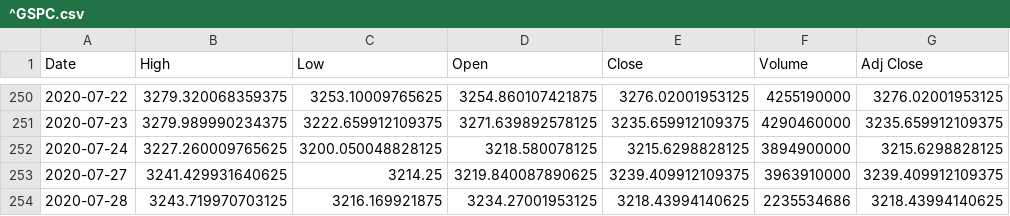
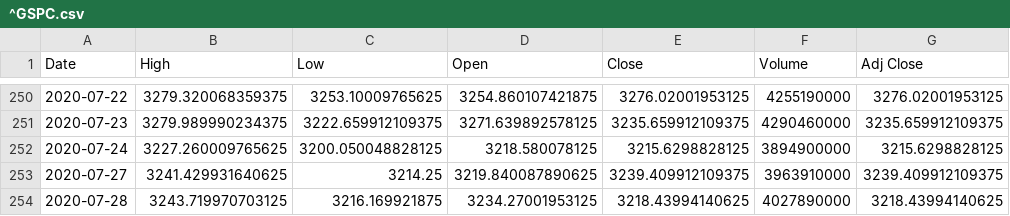
Before and after one commit to am16br/COP4521, a CSV file: Website/^GSPC.csv, drawn as a sheet; only a part is shown, gaps mark what is left out.

```diff
--- a/Website/^GSPC.csv
+++ b/Website/^GSPC.csv
@@ -253,2 +253,2 @@ Date,High,Low,Open,Close,Volume,Adj Close
 2020-07-27,3241.429931640625,3214.25,3219.840087890625,3239.409912109375,3963910000,3239.409912109375
-2020-07-28,3243.719970703125,3216.169921875,3234.27001953125,3218.43994140625,2235534686,3218.43994140625
+2020-07-28,3243.719970703125,3216.169921875,3234.27001953125,3218.43994140625,4027890000,3218.43994140625
```
Also changed, not shown: Website/tsla.csv, 8 other files.
